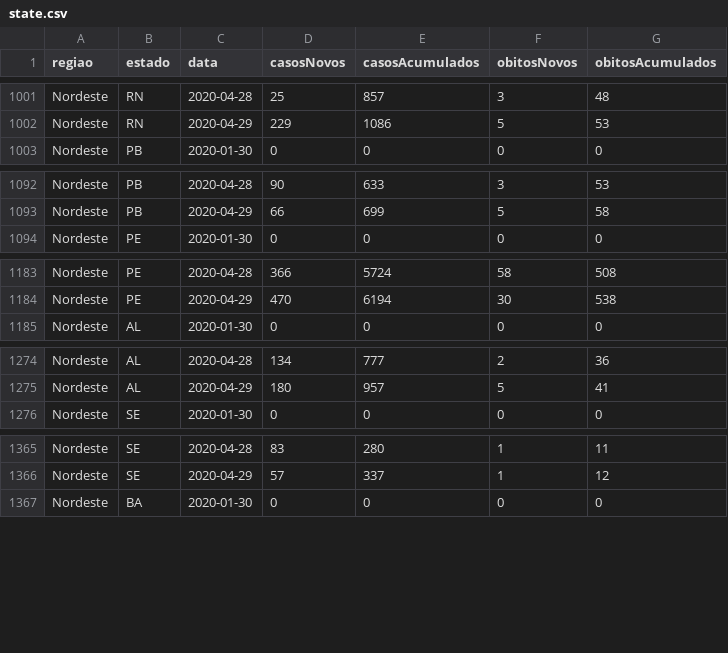
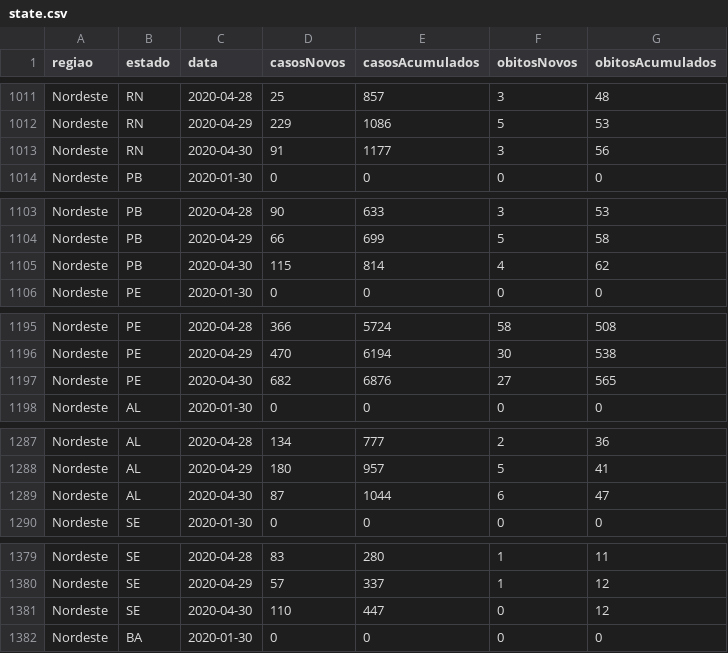
Before and after one commit to kevinwsbr/covid19-al, a CSV file: public/state.csv, drawn as a sheet; only a part is shown, gaps mark what is left out; the diff covers the shown part only; the diff names each change by its address in the sheet, - before the commit and + after, or states it on an @@ line.

```diff
--- a/public/state.csv
+++ b/public/state.csv
+row 1013: Nordeste | RN | 2020-04-30 | 91 | 1177 | 3 | 56
+row 1105: Nordeste | PB | 2020-04-30 | 115 | 814 | 4 | 62
+row 1197: Nordeste | PE | 2020-04-30 | 682 | 6876 | 27 | 565
+row 1289: Nordeste | AL | 2020-04-30 | 87 | 1044 | 6 | 47
+row 1381: Nordeste | SE | 2020-04-30 | 110 | 447 | 0 | 12
```
Also changed, not shown: 22 added rows elsewhere in this file, 1 other file.
